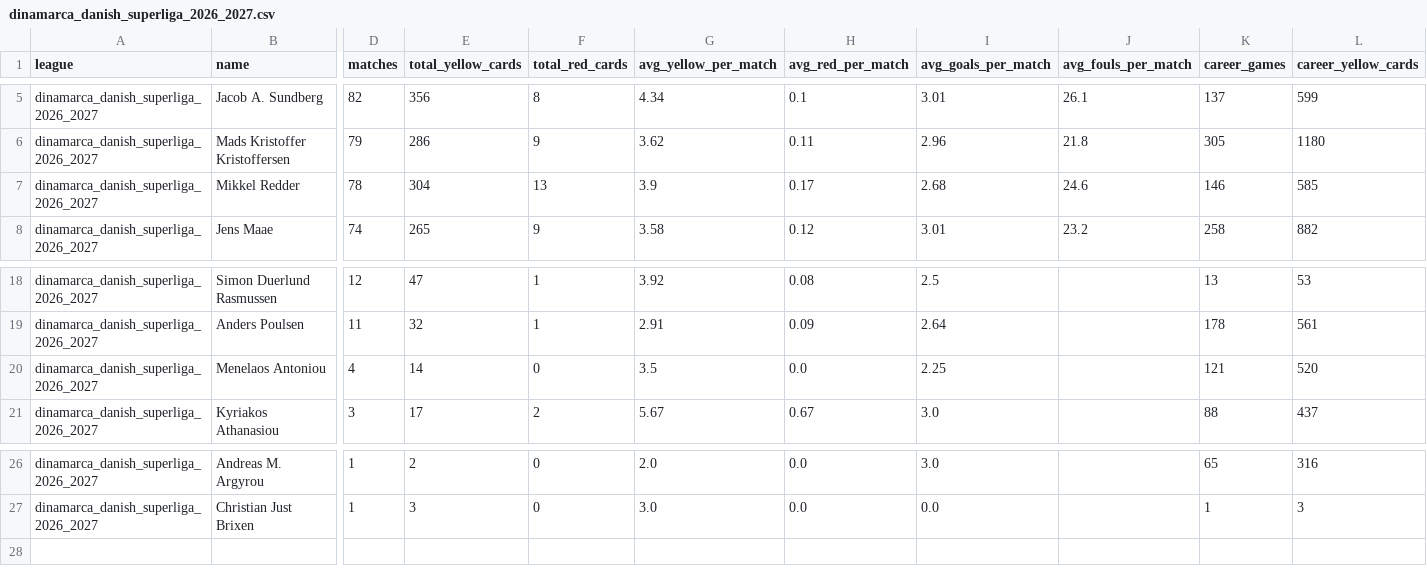
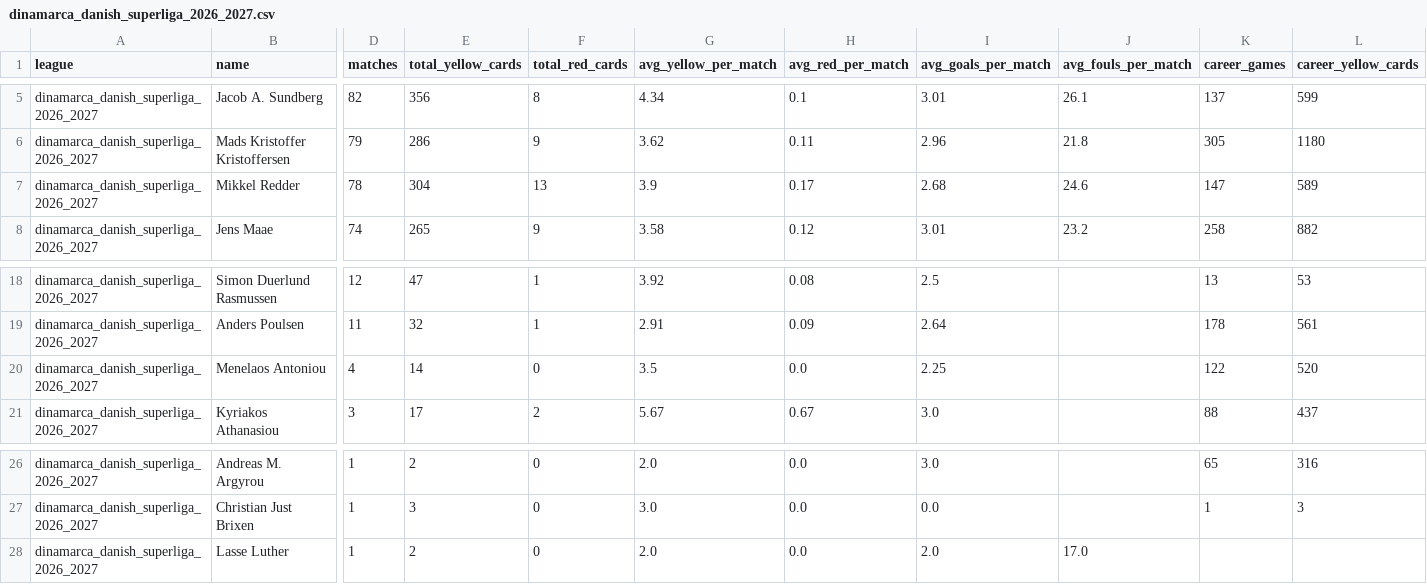
Before and after one commit to aimidas1/referees, a CSV file: dinamarca_danish_superliga_2026_2027.csv, drawn as a sheet; only a part is shown, gaps mark what is left out; rows hold the shown columns only; the diff names each change by its address in the sheet, - before the commit and + after, or states it on an @@ line.

```diff
--- a/dinamarca_danish_superliga_2026_2027.csv
+++ b/dinamarca_danish_superliga_2026_2027.csv
-K7 (career_games): 146
+K7 (career_games): 147
-L7 (career_yellow_cards): 585
+L7 (career_yellow_cards): 589
-K20 (career_games): 121
+K20 (career_games): 122
+row 28: dinamarca_danish_superliga_2026_2027 | Lasse Luther | 1 | 2 | 0 | 2.0 | 0.0 | 2.0 | 17.0
```
Also changed, not shown: arabia_saudita_pro_league_2026_2027.csv, brasileirao_serie_b_2026.csv, 16 other files.
